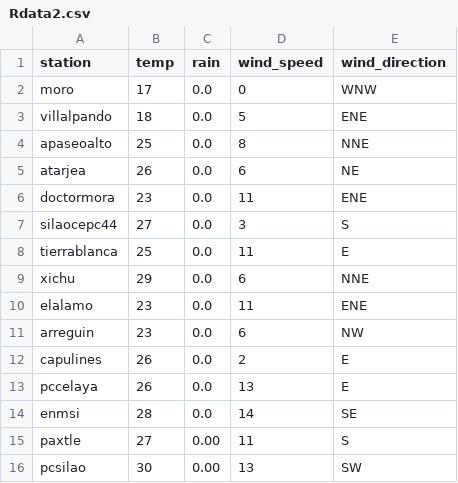
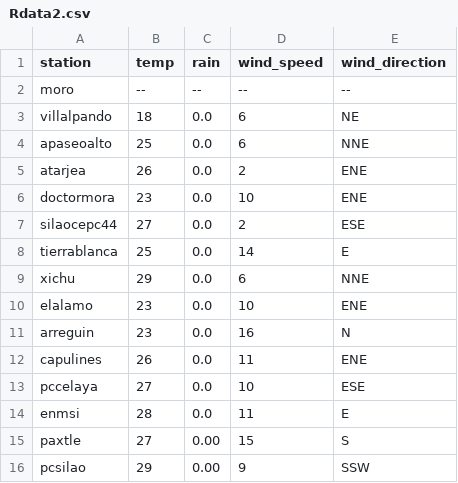
Before and after one commit to EliaquimATPC/test_appsheet-_connect, a CSV file: Rdata2.csv, drawn as a sheet.

Commit message:
Actualizacion de clima ESP32

```diff
--- a/Rdata2.csv
+++ b/Rdata2.csv
@@ -1,16 +1,16 @@
 station,temp,rain,wind_speed,wind_direction
-moro,17,0.0,0,WNW
-villalpando,18,0.0,5,ENE
-apaseoalto,25,0.0,8,NNE
-atarjea,26,0.0,6,NE
-doctormora,23,0.0,11,ENE
-silaocepc44,27,0.0,3,S
-tierrablanca,25,0.0,11,E
+moro,--,--,--,--
+villalpando,18,0.0,6,NE
+apaseoalto,25,0.0,6,NNE
+atarjea,26,0.0,2,ENE
+doctormora,23,0.0,10,ENE
+silaocepc44,27,0.0,2,ESE
+tierrablanca,25,0.0,14,E
 xichu,29,0.0,6,NNE
-elalamo,23,0.0,11,ENE
-arreguin,23,0.0,6,NW
-capulines,26,0.0,2,E
-pccelaya,26,0.0,13,E
-enmsi,28,0.0,14,SE
-paxtle,27,0.00,11,S
-pcsilao,30,0.00,13,SW
+elalamo,23,0.0,10,ENE
+arreguin,23,0.0,16,N
+capulines,26,0.0,11,ENE
+pccelaya,27,0.0,10,ESE
+enmsi,28,0.0,11,E
+paxtle,27,0.00,15,S
+pcsilao,29,0.00,9,SSW
```
